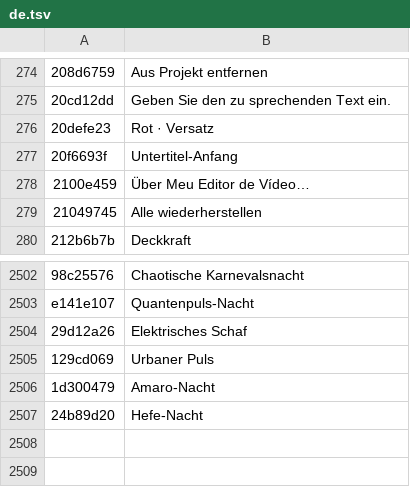
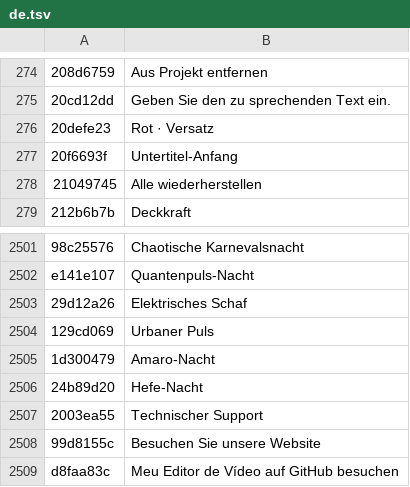
Before and after one commit to DiegoMendesRodrigues/Meu-Editor-de-Video, a TSV file: resources/i18n/de.tsv, drawn as a sheet; only a part is shown, gaps mark what is left out.

```diff
--- a/resources/i18n/de.tsv
+++ b/resources/i18n/de.tsv
@@ -277,3 +277,2 @@
 20f6693f	Untertitel-Anfang
-2100e459	Über Meu Editor de Vídeo…
 21049745	Alle wiederherstellen
@@ -2507 +2506,4 @@ e141e107	Quantenpuls-Nacht
 24b89d20	Hefe-Nacht
+2003ea55	Technischer Support
+99d8155c	Besuchen Sie unsere Website
+d8faa83c	Meu Editor de Vídeo auf GitHub besuchen
```
Also changed, not shown: resources/i18n/en.tsv, resources/i18n/es.tsv, 16 other files.
